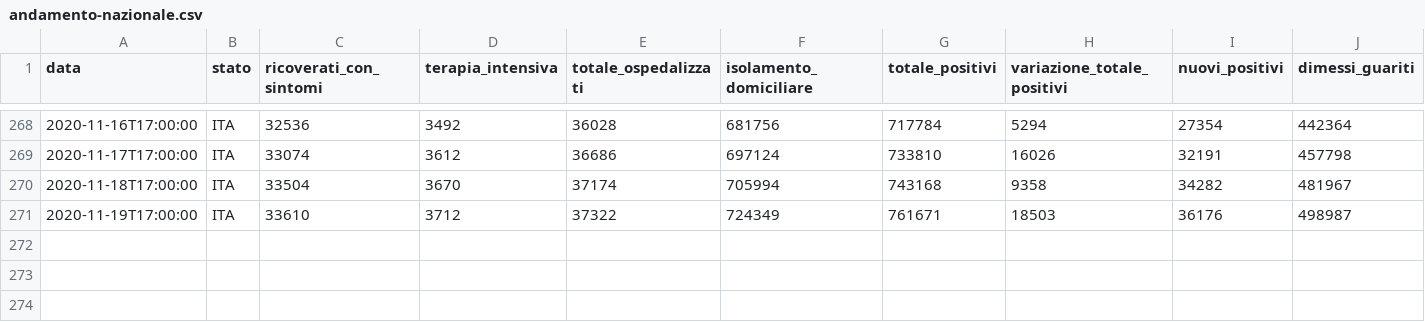
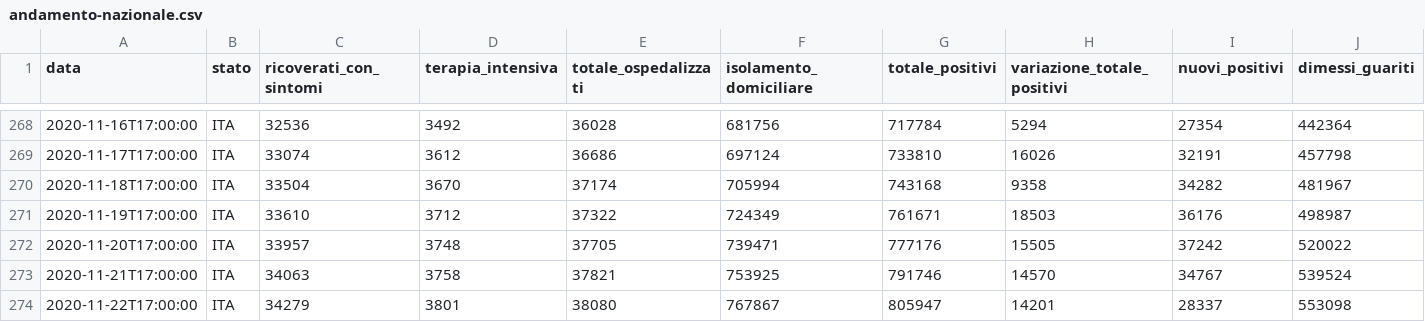
Before and after one commit to kenlog/italy.coronavirusinfections.org, a CSV file: data/csv/national-trend/andamento-nazionale.csv, drawn as a sheet; only a part is shown, gaps mark what is left out; rows hold the shown columns only; the diff names each change by its address in the sheet, - before the commit and + after, or states it on an @@ line.

```diff
--- a/data/csv/national-trend/andamento-nazionale.csv
+++ b/data/csv/national-trend/andamento-nazionale.csv
+row 272: 2020-11-20T17:00:00 | ITA | 33957 | 3748 | 37705 | 739471 | 777176 | 15505 | 37242 | 520022
+row 273: 2020-11-21T17:00:00 | ITA | 34063 | 3758 | 37821 | 753925 | 791746 | 14570 | 34767 | 539524
+row 274: 2020-11-22T17:00:00 | ITA | 34279 | 3801 | 38080 | 767867 | 805947 | 14201 | 28337 | 553098
```
Also changed, not shown: 4 other files.
